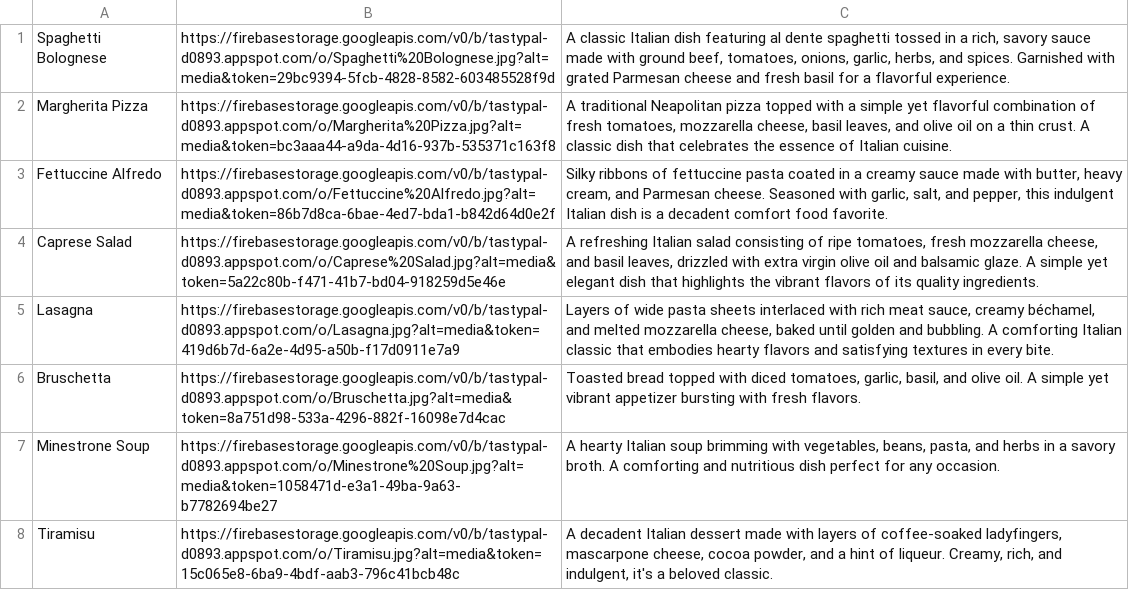
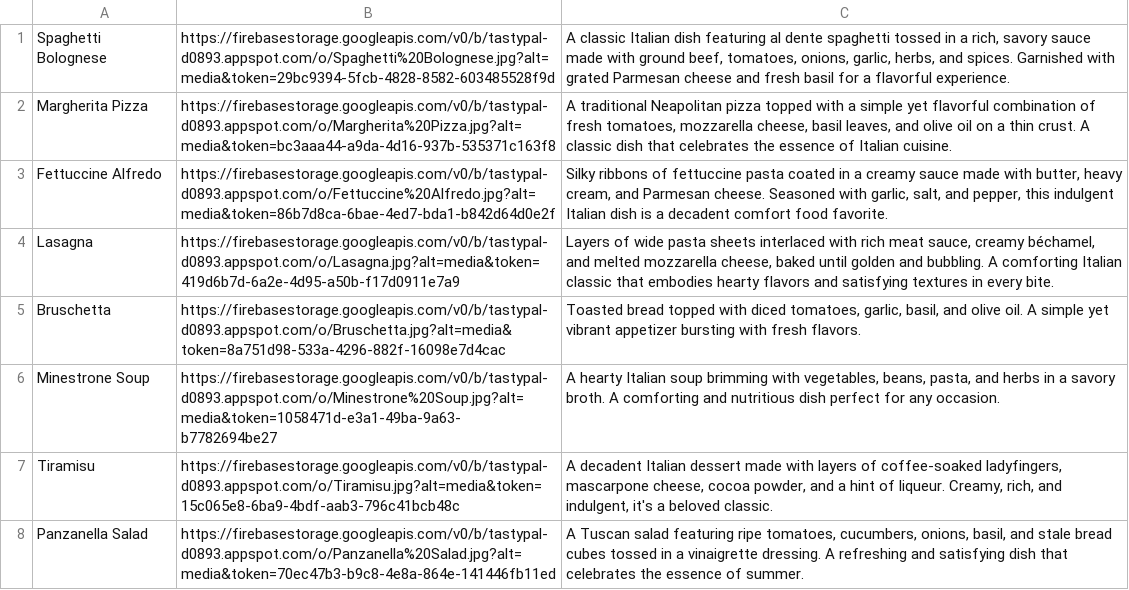
Before and after one commit to abhishekarvind/TastyPalApp, a CSV file: assets/rec.csv, drawn as a sheet; only a part is shown; the shorter side is filled out with more unchanged rows.

```diff
--- a/assets/rec.csv
+++ b/assets/rec.csv
@@ -3,8 +3,2 @@ Margherita Pizza,https://firebasestorage.googleapis.com/v0/b/tastypal-d0893.apps
 Fettuccine Alfredo,https://firebasestorage.googleapis.com/v0/b/tastypal-d0893.appspot.com/o/Fettuccine%20Alfredo.jpg?alt=media&token=86b7d8ca-6bae-4ed7-bda1-b842d64d0e2f,"Silky ribbons of fettuccine pasta coated in a creamy sauce made with butter, heavy cream, and Parmesan cheese. Seasoned with garlic, salt, and pepper, this indulgent Italian dish is a decadent comfort food favorite."
-Caprese Salad,https://firebasestorage.googleapis.com/v0/b/tastypal-d0893.appspot.com/o/Caprese%20Salad.jpg?alt=media&token=5a22c80b-f471-41b7-bd04-918259d5e46e," A refreshing Italian salad consisting of ripe tomatoes, fresh mozzarella cheese, and basil leaves, drizzled with extra virgin olive oil and balsamic glaze. A simple yet elegant dish that highlights the vibrant flavors of its quality ingredients.
-
-
-
-
-"
 Lasagna,https://firebasestorage.googleapis.com/v0/b/tastypal-d0893.appspot.com/o/Lasagna.jpg?alt=media&token=419d6b7d-6a2e-4d95-a50b-f17d0911e7a9,"Layers of wide pasta sheets interlaced with rich meat sauce, creamy béchamel, and melted mozzarella cheese, baked until golden and bubbling. A comforting Italian classic that embodies hearty flavors and satisfying textures in every bite."
```
Also changed, not shown: 11 other files.
